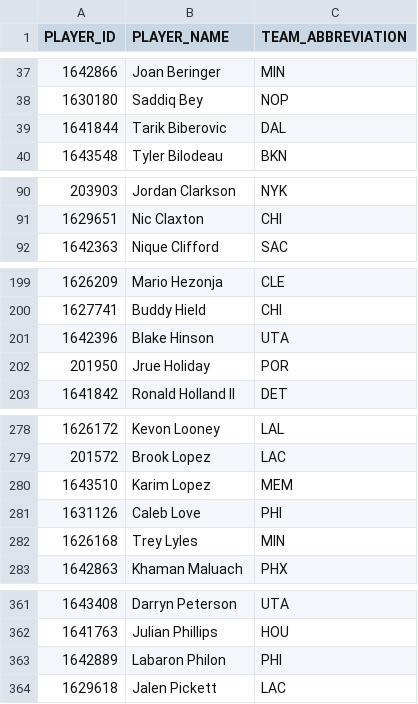
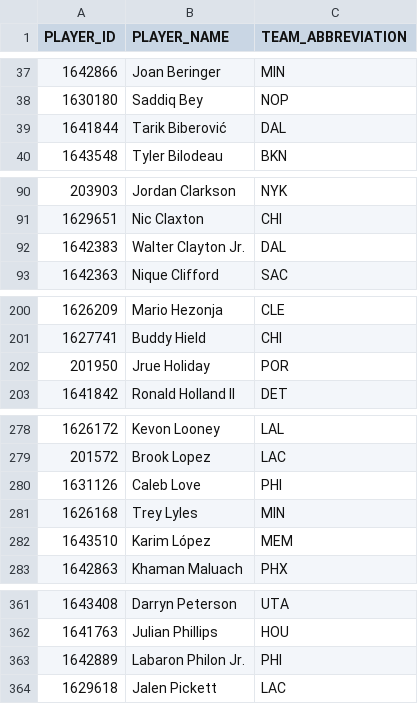
Before and after one commit to fuku8/nba-data, a CSV file: data/player_teams.csv, drawn as a sheet; only a part is shown, gaps mark what is left out; the diff covers the shown part only.

```diff
--- a/data/player_teams.csv
+++ b/data/player_teams.csv
@@ -38,3 +38,3 @@ PLAYER_ID,PLAYER_NAME,TEAM_ABBREVIATION
 1630180,Saddiq Bey,NOP
-1641844,Tarik Biberovic,DAL
+1641844,Tarik Biberović,DAL
 1643548,Tyler Bilodeau,BKN
@@ -91,2 +91,3 @@ PLAYER_ID,PLAYER_NAME,TEAM_ABBREVIATION
 1629651,Nic Claxton,CHI
+1642383,Walter Clayton Jr.,DAL
 1642363,Nique Clifford,SAC
@@ -200,3 +201,2 @@ PLAYER_ID,PLAYER_NAME,TEAM_ABBREVIATION
 1627741,Buddy Hield,CHI
-1642396,Blake Hinson,UTA
 201950,Jrue Holiday,POR
@@ -279,5 +279,5 @@ PLAYER_ID,PLAYER_NAME,TEAM_ABBREVIATION
 201572,Brook Lopez,LAC
-1643510,Karim Lopez,MEM
 1631126,Caleb Love,PHI
 1626168,Trey Lyles,MIN
+1643510,Karim López,MEM
 1642863,Khaman Maluach,PHX
@@ -362,3 +362,3 @@ PLAYER_ID,PLAYER_NAME,TEAM_ABBREVIATION
 1641763,Julian Phillips,HOU
-1642889,Labaron Philon,PHI
+1642889,Labaron Philon Jr.,PHI
 1629618,Jalen Pickett,LAC
```
Also changed, not shown: 1 edited cell elsewhere in this file, data/games.csv, data/player_advanced.csv, 8 other files.
